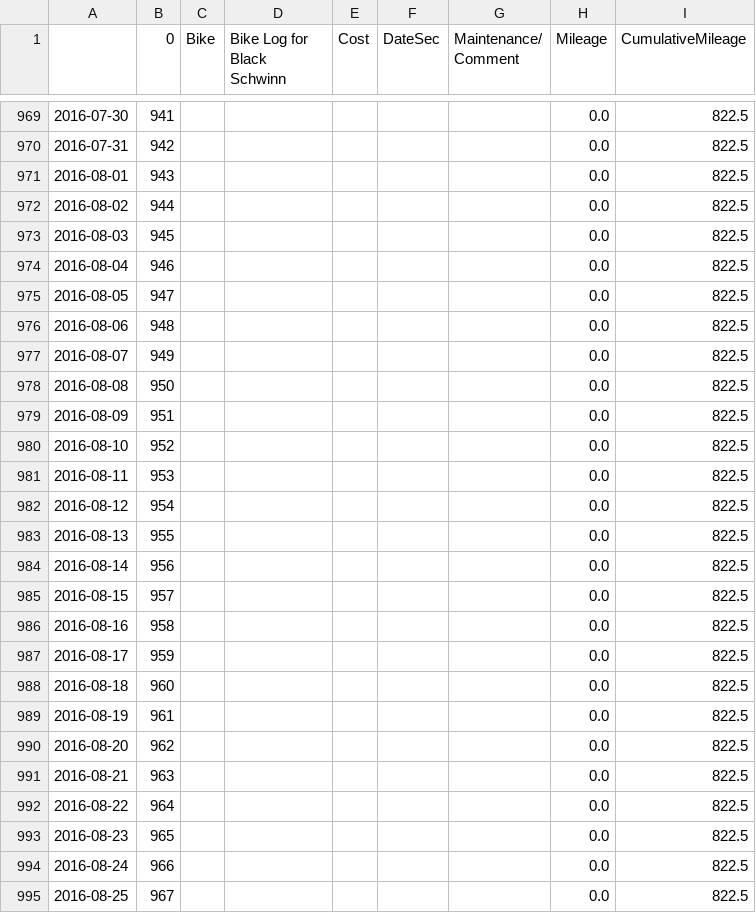
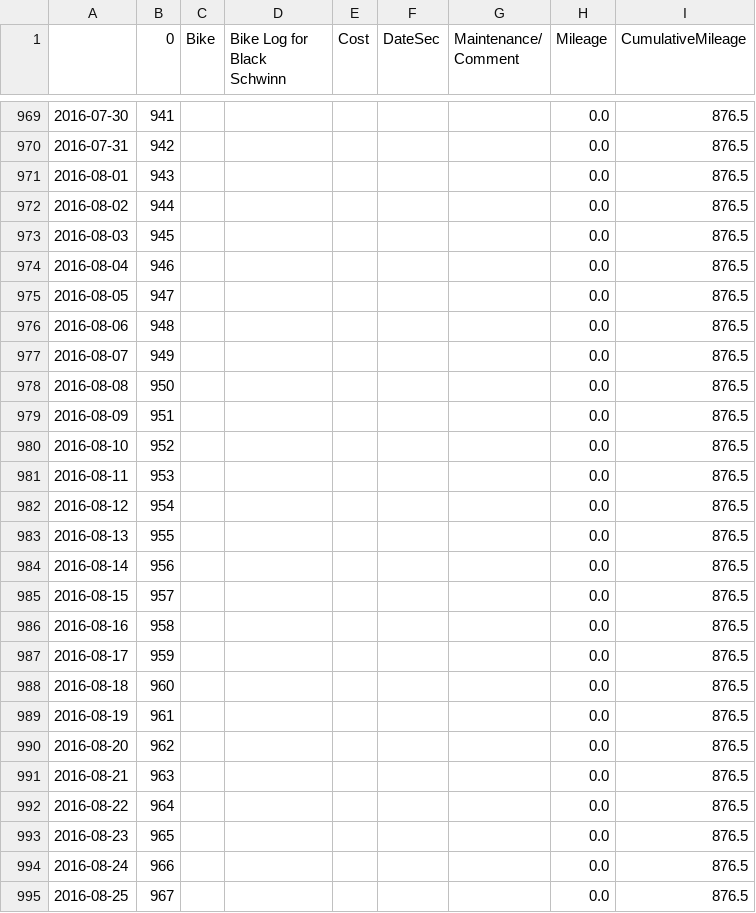
Before and after one commit to Dave-Evans/bikeMileage, a CSV file: bikeDat.csv, drawn as a sheet; only a part is shown, gaps mark what is left out; the diff covers the shown part only.

Commit message:
Added mileage

```diff
--- a/bikeDat.csv
+++ b/bikeDat.csv
@@ -969,27 +969,27 @@
-2016-07-30,941,,,,,,0.0,822.5
-2016-07-31,942,,,,,,0.0,822.5
-2016-08-01,943,,,,,,0.0,822.5
-2016-08-02,944,,,,,,0.0,822.5
-2016-08-03,945,,,,,,0.0,822.5
-2016-08-04,946,,,,,,0.0,822.5
-2016-08-05,947,,,,,,0.0,822.5
-2016-08-06,948,,,,,,0.0,822.5
-2016-08-07,949,,,,,,0.0,822.5
-2016-08-08,950,,,,,,0.0,822.5
-2016-08-09,951,,,,,,0.0,822.5
-2016-08-10,952,,,,,,0.0,822.5
-2016-08-11,953,,,,,,0.0,822.5
-2016-08-12,954,,,,,,0.0,822.5
-2016-08-13,955,,,,,,0.0,822.5
-2016-08-14,956,,,,,,0.0,822.5
-2016-08-15,957,,,,,,0.0,822.5
-2016-08-16,958,,,,,,0.0,822.5
-2016-08-17,959,,,,,,0.0,822.5
-2016-08-18,960,,,,,,0.0,822.5
-2016-08-19,961,,,,,,0.0,822.5
-2016-08-20,962,,,,,,0.0,822.5
-2016-08-21,963,,,,,,0.0,822.5
-2016-08-22,964,,,,,,0.0,822.5
-2016-08-23,965,,,,,,0.0,822.5
-2016-08-24,966,,,,,,0.0,822.5
-2016-08-25,967,,,,,,0.0,822.5
+2016-07-30,941,,,,,,0.0,876.5
+2016-07-31,942,,,,,,0.0,876.5
+2016-08-01,943,,,,,,0.0,876.5
+2016-08-02,944,,,,,,0.0,876.5
+2016-08-03,945,,,,,,0.0,876.5
+2016-08-04,946,,,,,,0.0,876.5
+2016-08-05,947,,,,,,0.0,876.5
+2016-08-06,948,,,,,,0.0,876.5
+2016-08-07,949,,,,,,0.0,876.5
+2016-08-08,950,,,,,,0.0,876.5
+2016-08-09,951,,,,,,0.0,876.5
+2016-08-10,952,,,,,,0.0,876.5
+2016-08-11,953,,,,,,0.0,876.5
+2016-08-12,954,,,,,,0.0,876.5
+2016-08-13,955,,,,,,0.0,876.5
+2016-08-14,956,,,,,,0.0,876.5
+2016-08-15,957,,,,,,0.0,876.5
+2016-08-16,958,,,,,,0.0,876.5
+2016-08-17,959,,,,,,0.0,876.5
+2016-08-18,960,,,,,,0.0,876.5
+2016-08-19,961,,,,,,0.0,876.5
+2016-08-20,962,,,,,,0.0,876.5
+2016-08-21,963,,,,,,0.0,876.5
+2016-08-22,964,,,,,,0.0,876.5
+2016-08-23,965,,,,,,0.0,876.5
+2016-08-24,966,,,,,,0.0,876.5
+2016-08-25,967,,,,,,0.0,876.5
```
Also changed, not shown: 169 edited cells elsewhere in this file, 2 other files.
